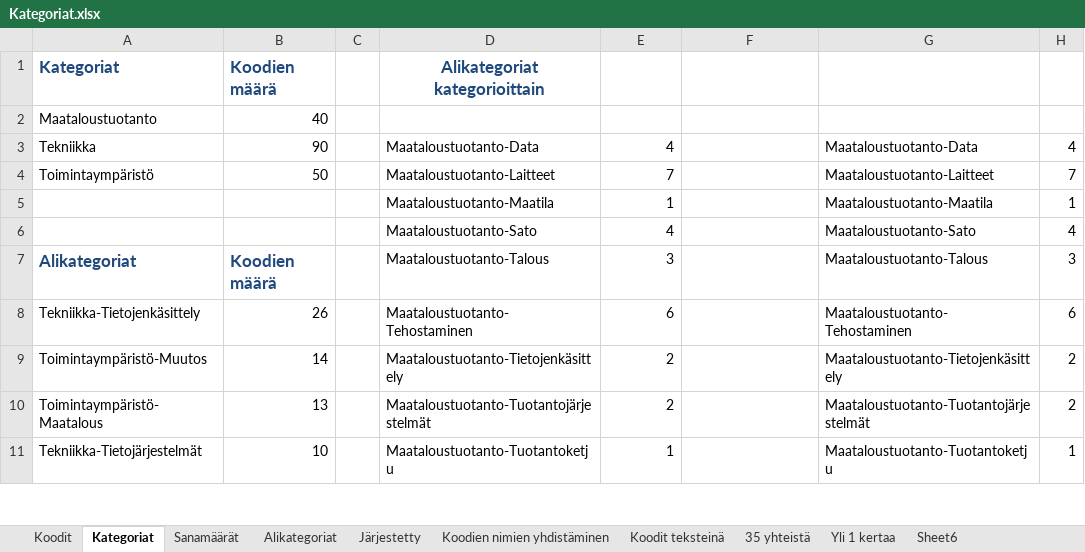
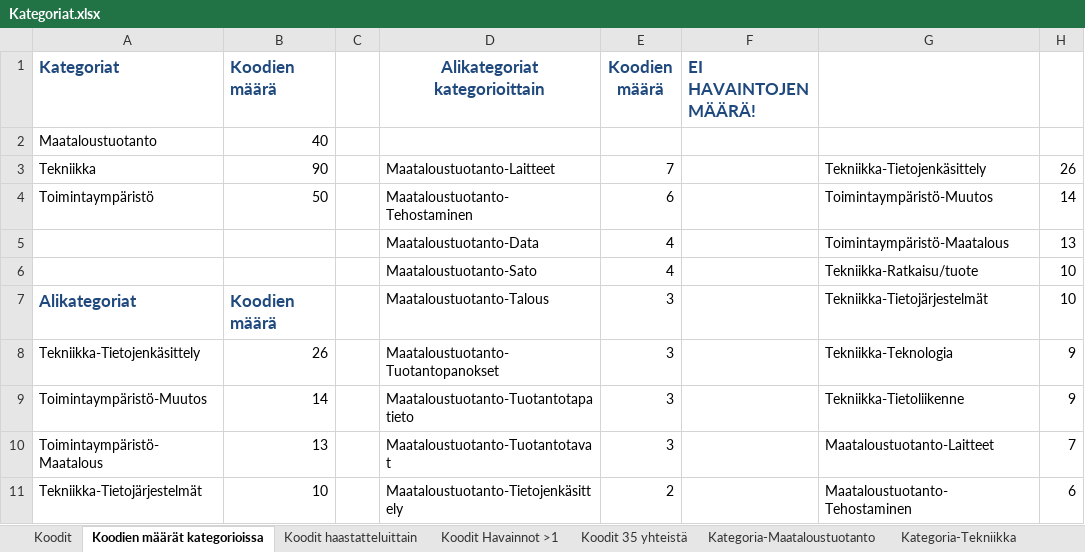
Before and after one commit to tpolvinen/Agri, an Excel workbook: Other_Notes/Kategoriat.xlsx, sheet Koodien määrät kategorioissa, drawn as a sheet; only a part is shown; values as stored, in another font and other column widths than the file's, no borders; charts and pictures and conditional formats not drawn; removed rows and columns are numbered as before the commit, all else as after; the diff covers the shown part only; the diff names each change by its address in the sheet, - before the commit and + after, or states it on an @@ line.

```diff
--- a/Other_Notes/Kategoriat.xlsx (sheet Koodien määrät kategorioissa)
+++ b/Other_Notes/Kategoriat.xlsx (sheet Koodien määrät kategorioissa)
-sheet tab: Kategoriat
+sheet tab: Koodien määrät kategorioissa
-sheet tab: Järjestetty
+sheet tab: Koodit haastatteluittain
-sheet tab: 35 yhteistä
+sheet tab: Koodit 35 yhteistä
-sheet tab: Yli 1 kertaa
+sheet tab: Koodit Havainnot >1
-sheet tab: Alikategoriat
-sheet tab: Sheet6
+sheet tab: Kategoria-Maataloustuotanto
+sheet tab: Kategoria-Tekniikka
@@ sheet tab order changed: Koodit | Koodien määrät kategorioissa | Koodit haastatteluittain | Koodit Havainnot >1 | Koodit 35 yhteistä | Kategoria-Maataloustuotanto | Kategoria-Tekniikka @@
-E1: (empty)
+E1: Koodien määrä
-F1: (empty)
+F1: EI HAVAINTOJEN MÄÄRÄ!
-D3 (Alikategoriat kategorioittain): Maataloustuotanto-Data
+D3 (Alikategoriat kategorioittain): Maataloustuotanto-Laitteet
-E3 (Koodien määrä): 4
+E3 (Koodien määrä): 7
-G3: Maataloustuotanto-Data
+G3: Tekniikka-Tietojenkäsittely
-H3: 4
+H3: 26
-D4 (Alikategoriat kategorioittain): Maataloustuotanto-Laitteet
+D4 (Alikategoriat kategorioittain): Maataloustuotanto-Tehostaminen
-E4 (Koodien määrä): 7
+E4 (Koodien määrä): 6
-G4: Maataloustuotanto-Laitteet
+G4: Toimintaympäristö-Muutos
-H4: 7
+H4: 14
-row 5:  |  |  | Maataloustuotanto-Maatila | 1 |  | Maataloustuotanto-Maatila | 1
+row 5:  |  |  | Maataloustuotanto-Data | 4 |  | Toimintaympäristö-Maatalous | 13
-G6: Maataloustuotanto-Sato
+G6: Tekniikka-Ratkaisu/tuote
-H6: 4
+H6: 10
-G7: Maataloustuotanto-Talous
+G7: Tekniikka-Tietojärjestelmät
-H7: 3
+H7: 10
-D8 (Alikategoriat kategorioittain): Maataloustuotanto-Tehostaminen
+D8 (Alikategoriat kategorioittain): Maataloustuotanto-Tuotantopanokset
-E8 (Koodien määrä): 6
+E8 (Koodien määrä): 3
-G8: Maataloustuotanto-Tehostaminen
+G8: Tekniikka-Teknologia
-H8: 6
+H8: 9
-D9 (Alikategoriat kategorioittain): Maataloustuotanto-Tietojenkäsittely
+D9 (Alikategoriat kategorioittain): Maataloustuotanto-Tuotantotapatieto
-E9:E10 (Koodien määrä): 2
+E9:E10 (Koodien määrä): 3
-G9: Maataloustuotanto-Tietojenkäsittely
+G9: Tekniikka-Tietoliikenne
-H9: 2
+H9: 9
-D10 (Alikategoriat kategorioittain): Maataloustuotanto-Tuotantojärjestelmät
+D10 (Alikategoriat kategorioittain): Maataloustuotanto-Tuotantotavat
-G10: Maataloustuotanto-Tuotantojärjestelmät
+G10: Maataloustuotanto-Laitteet
-H10: 2
+H10: 7
-D11 (Alikategoriat kategorioittain): Maataloustuotanto-Tuotantoketju
+D11 (Alikategoriat kategorioittain): Maataloustuotanto-Tietojenkäsittely
-E11 (Koodien määrä): 1
+E11 (Koodien määrä): 2
-G11: Maataloustuotanto-Tuotantoketju
+G11: Maataloustuotanto-Tehostaminen
-H11: 1
+H11: 6
```
Also changed, not shown: 93 edited cells and cell formats elsewhere in this sheet, sheet Koodit haastatteluittain, sheet Koodit Havainnot >1, sheet Koodit 35 yhteistä, other sheet tabs, charts or pictures, 1 other file.
